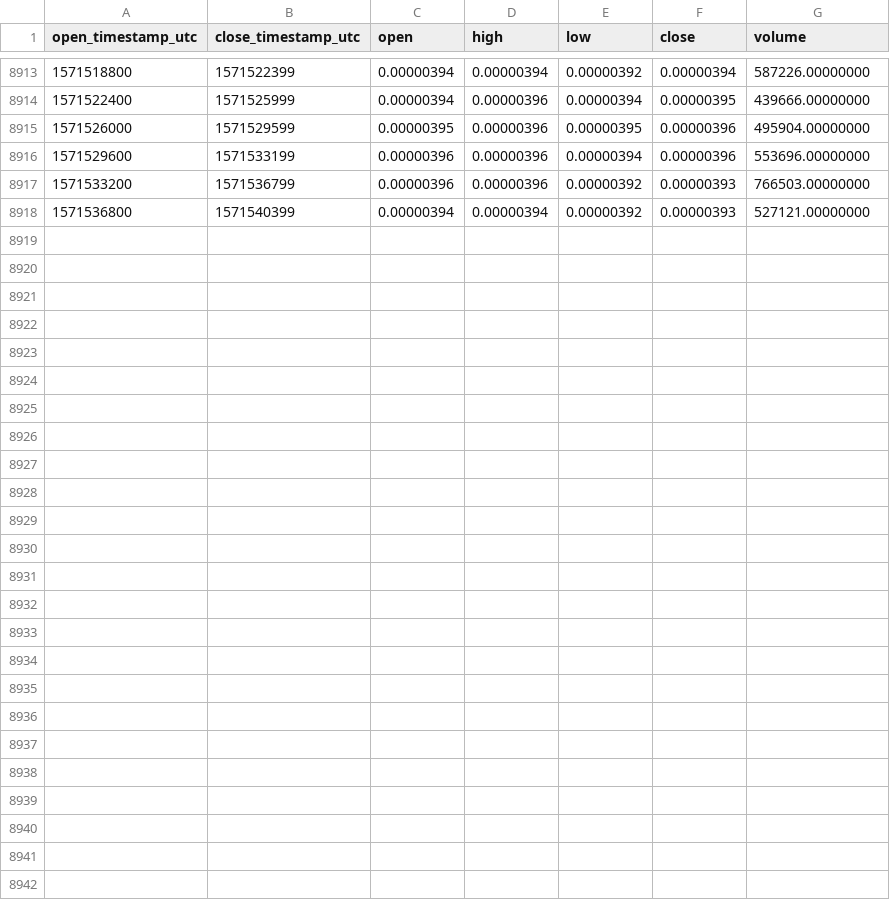
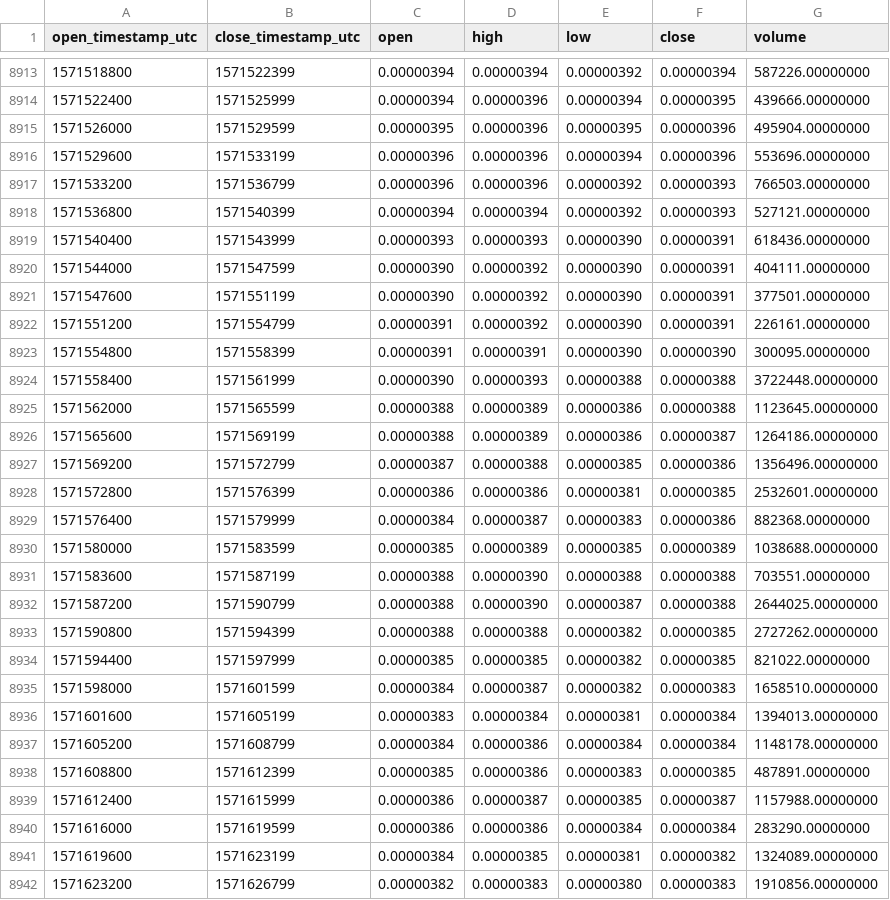
Before and after one commit to cryptobigbro/binance-RVNBTC, a CSV file: binance-RVNBTC-1h.csv, drawn as a sheet; only a part is shown, gaps mark what is left out.

Commit message:
Update OHLCV data.

```diff
--- a/binance-RVNBTC-1h.csv
+++ b/binance-RVNBTC-1h.csv
@@ -8918 +8918,25 @@ open_timestamp_utc,close_timestamp_utc,open,high,low,close,volume
 1571536800,1571540399,0.00000394,0.00000394,0.00000392,0.00000393,527121.00000000
+1571540400,1571543999,0.00000393,0.00000393,0.00000390,0.00000391,618436.00000000
+1571544000,1571547599,0.00000390,0.00000392,0.00000390,0.00000391,404111.00000000
+1571547600,1571551199,0.00000390,0.00000392,0.00000390,0.00000391,377501.00000000
+1571551200,1571554799,0.00000391,0.00000392,0.00000390,0.00000391,226161.00000000
+1571554800,1571558399,0.00000391,0.00000391,0.00000390,0.00000390,300095.00000000
+1571558400,1571561999,0.00000390,0.00000393,0.00000388,0.00000388,3722448.00000000
+1571562000,1571565599,0.00000388,0.00000389,0.00000386,0.00000388,1123645.00000000
+1571565600,1571569199,0.00000388,0.00000389,0.00000386,0.00000387,1264186.00000000
+1571569200,1571572799,0.00000387,0.00000388,0.00000385,0.00000386,1356496.00000000
+1571572800,1571576399,0.00000386,0.00000386,0.00000381,0.00000385,2532601.00000000
+1571576400,1571579999,0.00000384,0.00000387,0.00000383,0.00000386,882368.00000000
+1571580000,1571583599,0.00000385,0.00000389,0.00000385,0.00000389,1038688.00000000
+1571583600,1571587199,0.00000388,0.00000390,0.00000388,0.00000388,703551.00000000
+1571587200,1571590799,0.00000388,0.00000390,0.00000387,0.00000388,2644025.00000000
+1571590800,1571594399,0.00000388,0.00000388,0.00000382,0.00000385,2727262.00000000
+1571594400,1571597999,0.00000385,0.00000385,0.00000382,0.00000385,821022.00000000
+1571598000,1571601599,0.00000384,0.00000387,0.00000382,0.00000383,1658510.00000000
+1571601600,1571605199,0.00000383,0.00000384,0.00000381,0.00000384,1394013.00000000
+1571605200,1571608799,0.00000384,0.00000386,0.00000384,0.00000384,1148178.00000000
+1571608800,1571612399,0.00000385,0.00000386,0.00000383,0.00000385,487891.00000000
+1571612400,1571615999,0.00000386,0.00000387,0.00000385,0.00000387,1157988.00000000
+1571616000,1571619599,0.00000386,0.00000386,0.00000384,0.00000384,283290.00000000
+1571619600,1571623199,0.00000384,0.00000385,0.00000381,0.00000382,1324089.00000000
+1571623200,1571626799,0.00000382,0.00000383,0.00000380,0.00000383,1910856.00000000
```
Also changed, not shown: binance-RVNBTC-1d.csv.
